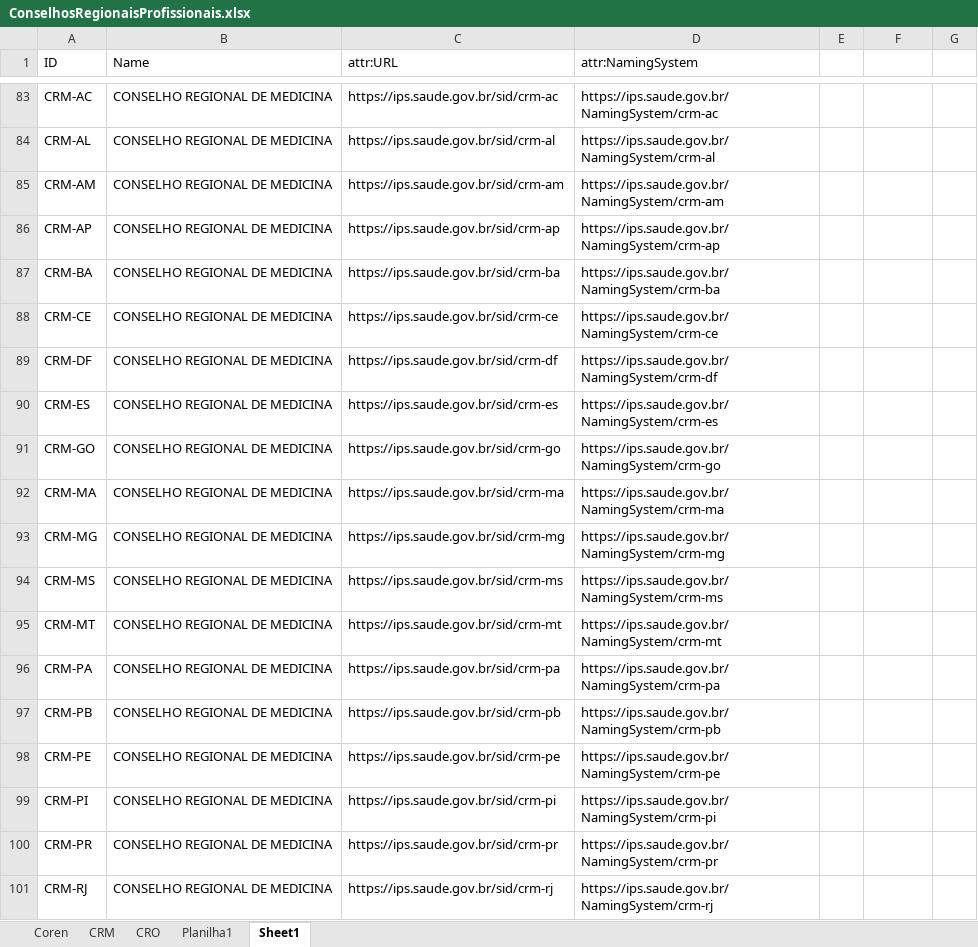
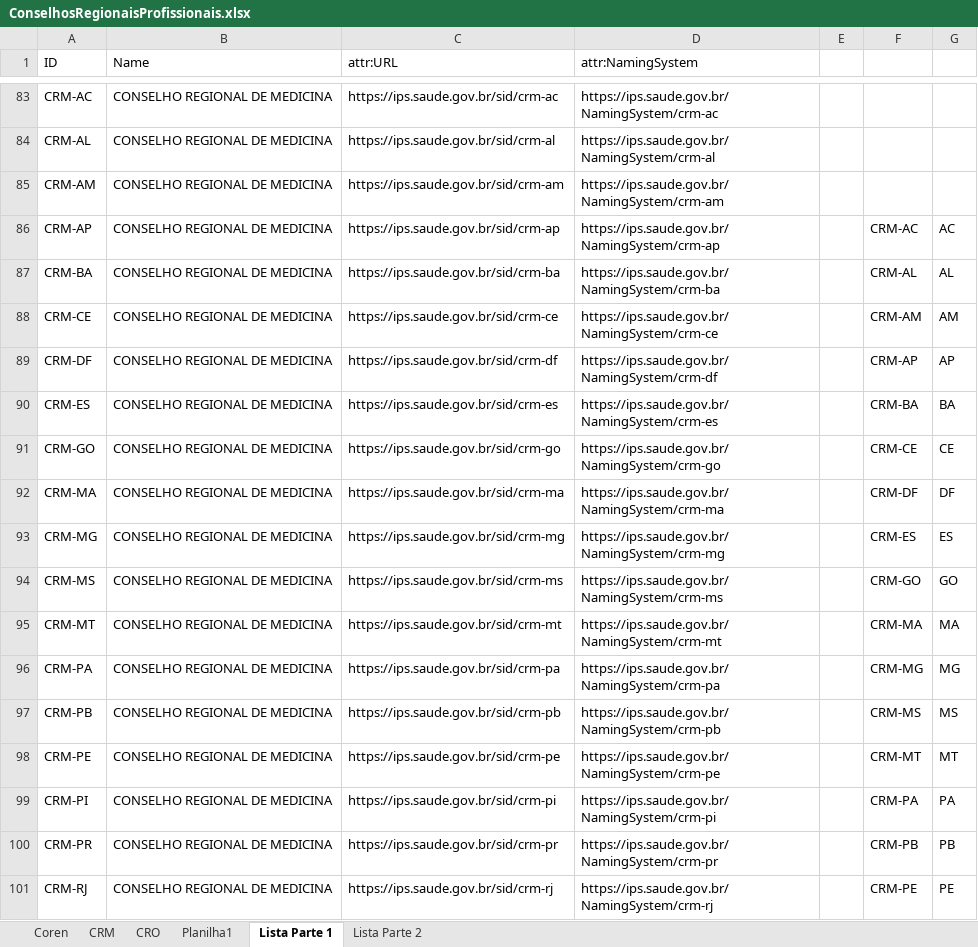
Before and after one commit to moaassis/https-git-codecommit.sa-east-1.amazonaws.com-v1-repos-ips-brasil-documentos, an Excel workbook: Entregaveis/1.RepositorioSemantico/Profissional/CargaProfissional/ConselhosRegionaisProfissionais.xlsx, sheet Lista Parte 1, drawn as a sheet; only a part is shown, gaps mark what is left out; values as stored, in another font and other column widths than the file's, no borders; the diff covers the shown part only; the diff names each change by its address in the sheet, - before the commit and + after, or states it on an @@ line.

```diff
--- a/Entregaveis/1.RepositorioSemantico/Profissional/CargaProfissional/ConselhosRegionaisProfissionais.xlsx (sheet Lista Parte 1)
+++ b/Entregaveis/1.RepositorioSemantico/Profissional/CargaProfissional/ConselhosRegionaisProfissionais.xlsx (sheet Lista Parte 1)
-sheet tab: Sheet1
+sheet tab: Lista Parte 1
+sheet tab: Lista Parte 2
-F86: (empty)
+F86: CRM-AC
-G86: (empty)
+G86: AC
-F87: (empty)
+F87: CRM-AL
-G87: (empty)
+G87: AL
-F88: (empty)
+F88: CRM-AM
-G88: (empty)
+G88: AM
-F89: (empty)
+F89: CRM-AP
-G89: (empty)
+G89: AP
-F90: (empty)
+F90: CRM-BA
-G90: (empty)
+G90: BA
-F91: (empty)
+F91: CRM-CE
-G91: (empty)
+G91: CE
-F92: (empty)
+F92: CRM-DF
-G92: (empty)
+G92: DF
-F93: (empty)
+F93: CRM-ES
-G93: (empty)
+G93: ES
-F94: (empty)
+F94: CRM-GO
-G94: (empty)
+G94: GO
-F95: (empty)
+F95: CRM-MA
-G95: (empty)
+G95: MA
-F96: (empty)
+F96: CRM-MG
-G96: (empty)
+G96: MG
-F97: (empty)
+F97: CRM-MS
-G97: (empty)
+G97: MS
-F98: (empty)
+F98: CRM-MT
-G98: (empty)
+G98: MT
-F99: (empty)
+F99: CRM-PA
-G99: (empty)
+G99: PA
-F100: (empty)
+F100: CRM-PB
-G100: (empty)
+G100: PB
-F101: (empty)
+F101: CRM-PE
-G101: (empty)
+G101: PE
```
Also changed, not shown: 62 added rows and 16 edited cells elsewhere in this sheet, 3 other files.
